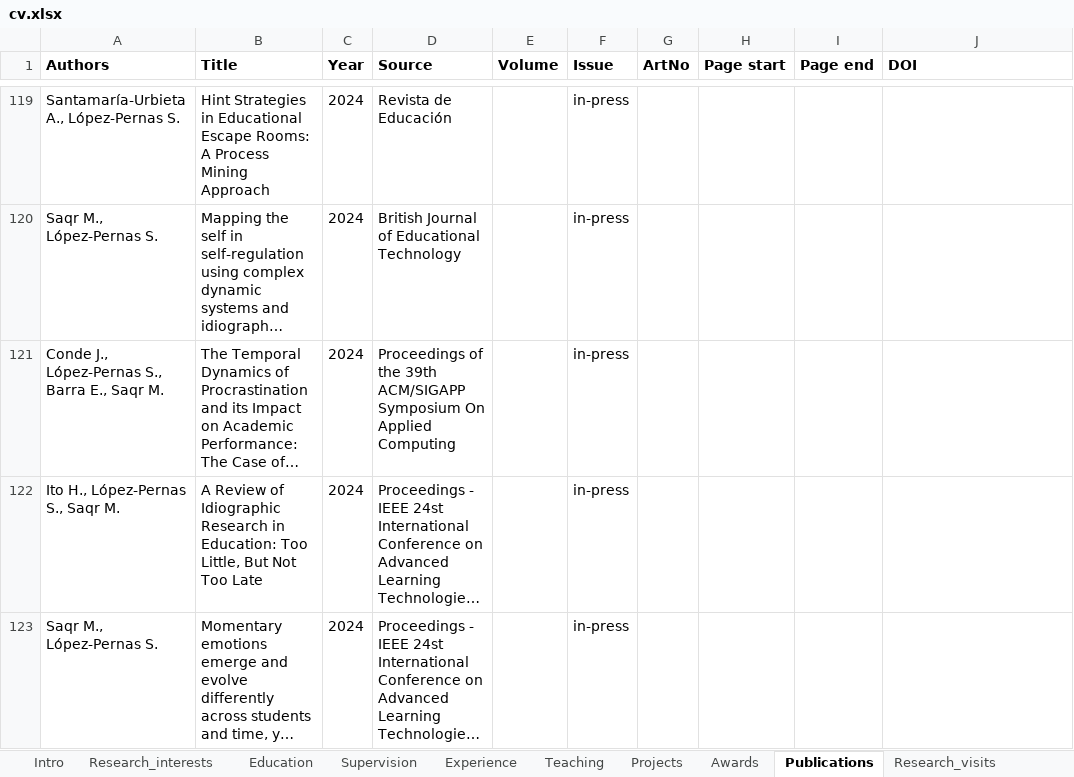
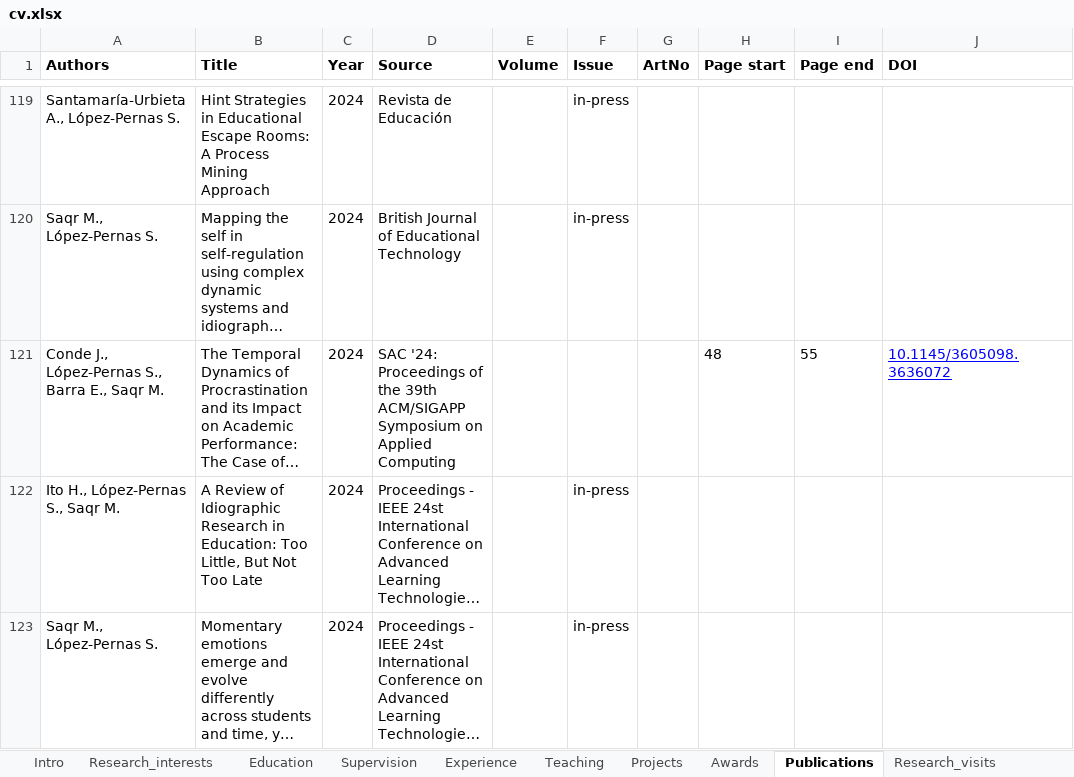
Before and after one commit to sonsoleslp/sonsoleslp.github.io, an Excel workbook: cv.xlsx, sheet Publications, drawn as a sheet; only a part is shown, gaps mark what is left out; long unchanged cells end in …; values as stored, in another font and other column widths than the file's, no borders; charts and pictures not drawn; the diff covers the shown part only; the diff names each change by its address in the sheet, - before the commit and + after, or states it on an @@ line.

```diff
--- a/cv.xlsx (sheet Publications)
+++ b/cv.xlsx (sheet Publications)
-D121 (Source): Proceedings of the 39th ACM/SIGAPP Symposium On Applied Computing
+D121 (Source): SAC '24: Proceedings of the 39th ACM/SIGAPP Symposium on Applied Computing
-F121 (Issue): in-press
+F121 (Issue): (empty)
-H121 (Page start): (empty)
+H121 (Page start): 48
-I121 (Page end): (empty)
+I121 (Page end): 55
-J121 (DOI): (empty)
+J121 (DOI): 10.1145/3605098.3636072
```
Also changed, not shown: 1 added row elsewhere in this sheet, sheet Editorial_work, sheet Teaching, sheet Other_merits, sheet Research_interests, 8 other files.
